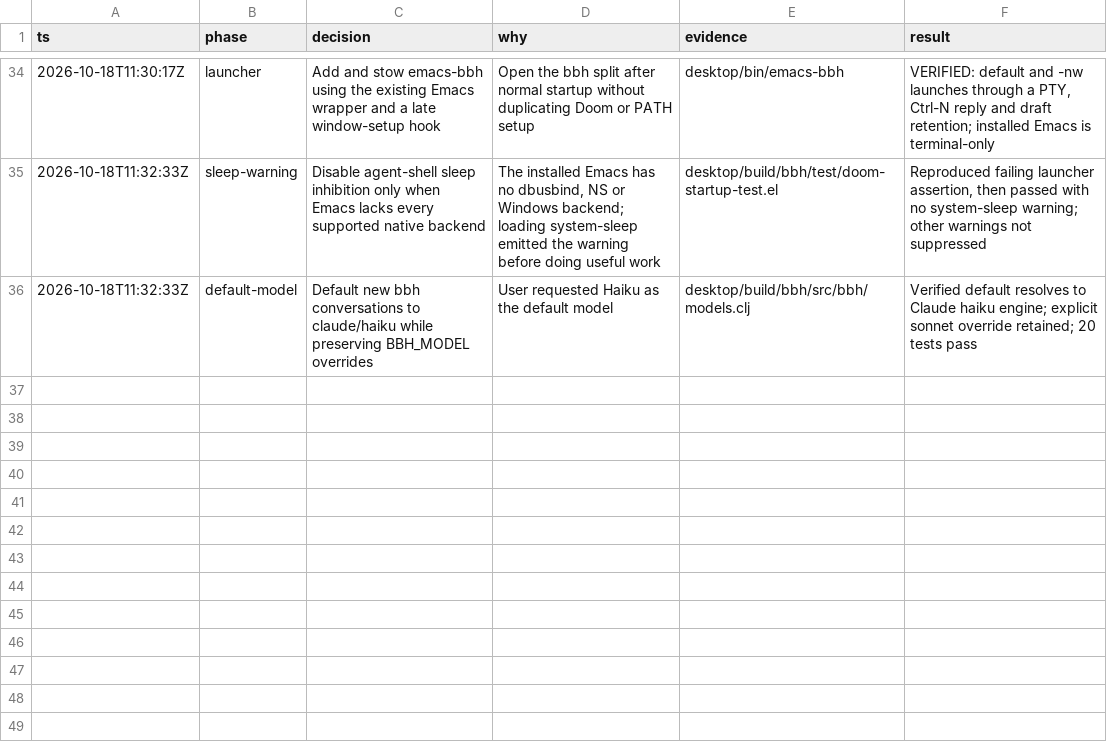
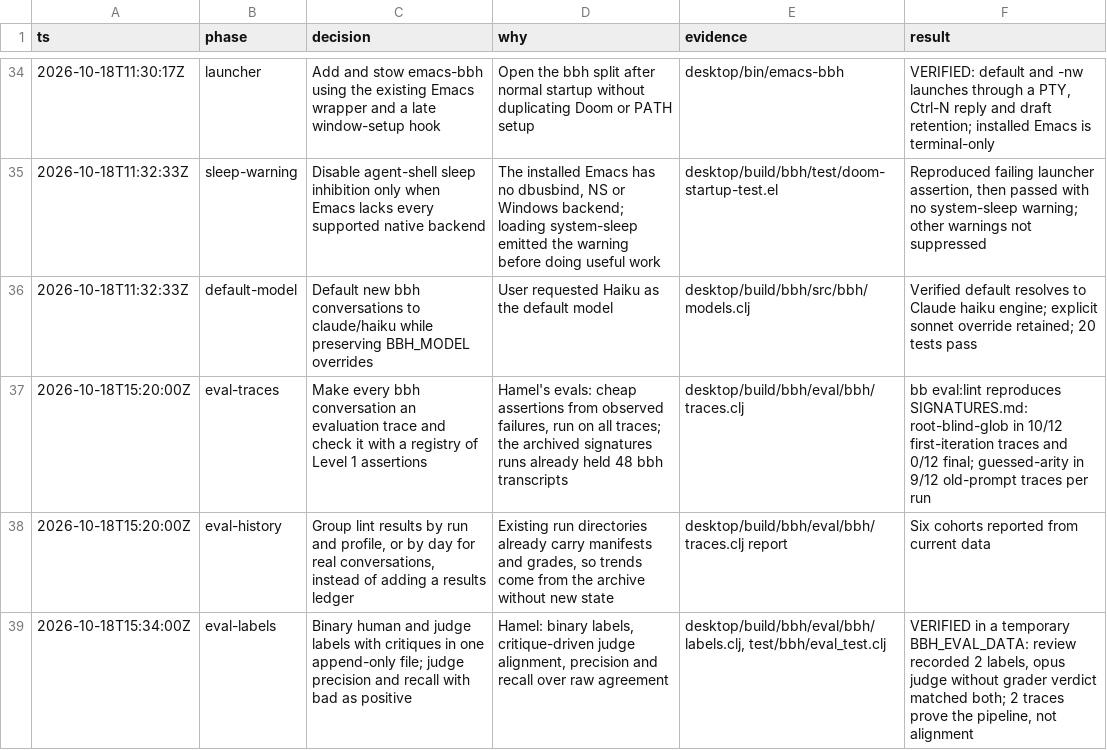
Before and after one commit to doueng/guix, a TSV file: desktop/build/bbh/decisions.tsv, drawn as a sheet; only a part is shown, gaps mark what is left out.

Commit message:
Add trace assertions, labels and an LLM judge to the bbh evals
bb eval:lint checks every bbh conversation, real or from a comparison run,
against assertions taken from observed failures, and counts hits per run,
profile or day. eval:show and eval:review render a trace with its failed
steps and assertion hits, and record good or bad labels with a critique.
eval:judge grades traces with Claude Code from eval/judge.md, and
eval:agreement reports the judge's precision and recall against the human
labels, with every disagreement.

```diff
--- a/desktop/build/bbh/decisions.tsv
+++ b/desktop/build/bbh/decisions.tsv
@@ -36 +36,4 @@ ts	phase	decision	why	evidence	result
 2026-10-18T11:32:33Z	default-model	Default new bbh conversations to claude/haiku while preserving BBH_MODEL overrides	User requested Haiku as the default model	desktop/build/bbh/src/bbh/models.clj	Verified default resolves to Claude haiku engine; explicit sonnet override retained; 20 tests pass
+2026-10-18T15:20:00Z	eval-traces	Make every bbh conversation an evaluation trace and check it with a registry of Level 1 assertions	Hamel's evals: cheap assertions from observed failures, run on all traces; the archived signatures runs already held 48 bbh transcripts	desktop/build/bbh/eval/bbh/traces.clj	bb eval:lint reproduces SIGNATURES.md: root-blind-glob in 10/12 first-iteration traces and 0/12 final; guessed-arity in 9/12 old-prompt traces per run
+2026-10-18T15:20:00Z	eval-history	Group lint results by run and profile, or by day for real conversations, instead of adding a results ledger	Existing run directories already carry manifests and grades, so trends come from the archive without new state	desktop/build/bbh/eval/bbh/traces.clj report	Six cohorts reported from current data
+2026-10-18T15:34:00Z	eval-labels	Binary human and judge labels with critiques in one append-only file; judge precision and recall with bad as positive	Hamel: binary labels, critique-driven judge alignment, precision and recall over raw agreement	desktop/build/bbh/eval/bbh/labels.clj, test/bbh/eval_test.clj	VERIFIED in a temporary BBH_EVAL_DATA: review recorded 2 labels, opus judge without grader verdict matched both; 2 traces prove the pipeline, not alignment
```
Also changed, not shown: 7 other files.
